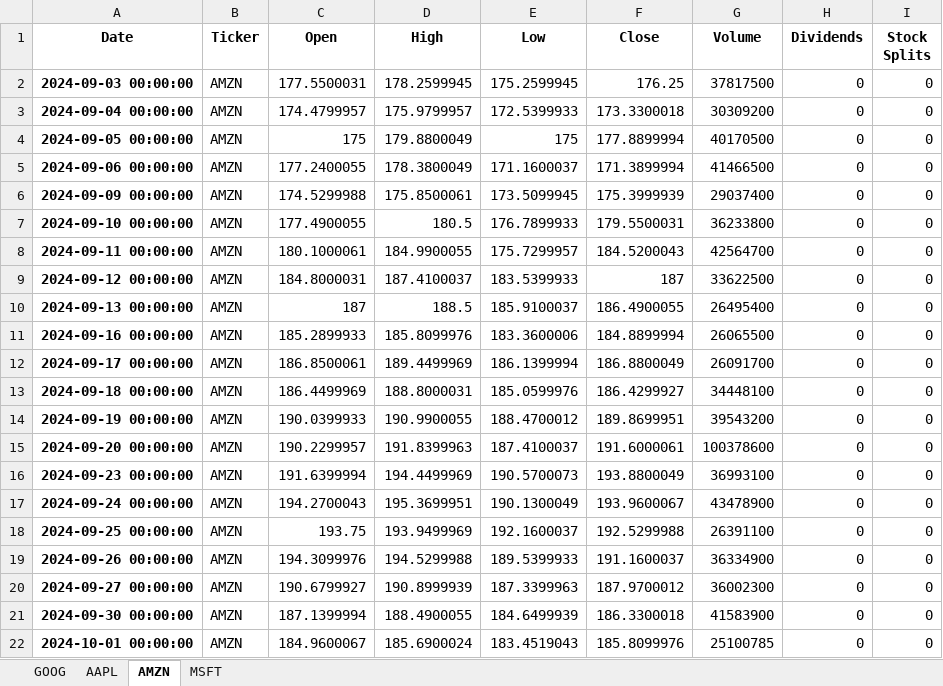
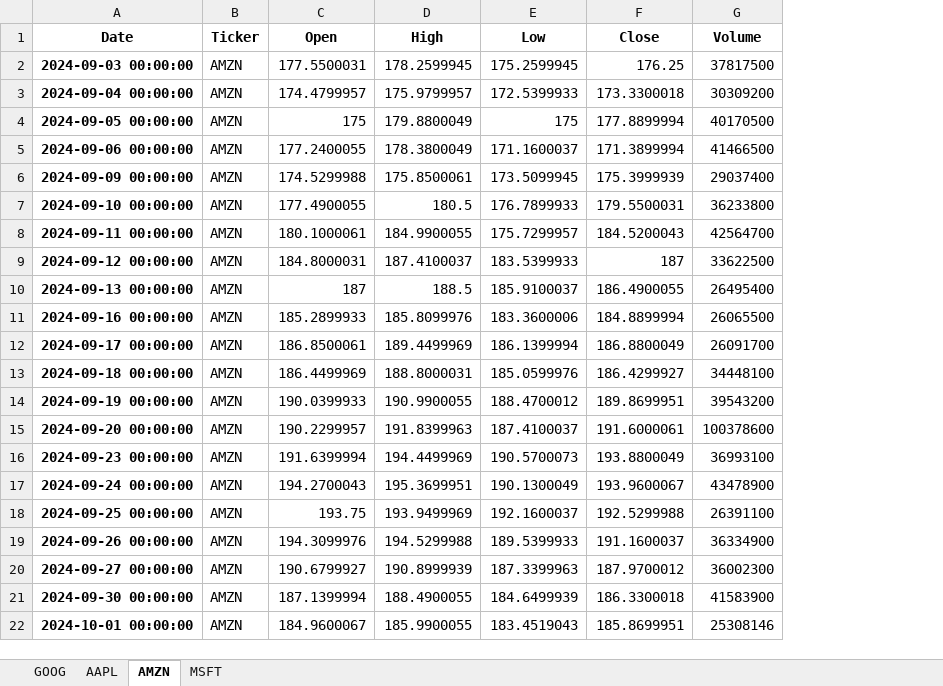
Before and after one commit to christensloth/Stock_tracking, an Excel workbook: stocks.xlsx, sheet AMZN, drawn as a sheet; values as stored, in another font and other column widths than the file's, no borders; the diff names each change by its address in the sheet, - before the commit and + after, or states it on an @@ line.

Commit message:
Adjust data to only reflect needed columns

```diff
--- a/stocks.xlsx (sheet AMZN)
+++ b/stocks.xlsx (sheet AMZN)
-column H (Dividends), rows 2-22: all 0
-column I (Stock Splits), rows 2-22: all 0
-D22 (High): 185.6900024
+D22 (High): 185.9900055
-F22 (Close): 185.8099976
+F22 (Close): 185.8699951
-G22 (Volume): 25100785
+G22 (Volume): 25308146
```
Also changed, not shown: sheet MSFT, sheet AAPL, sheet GOOG, 1 other file.
